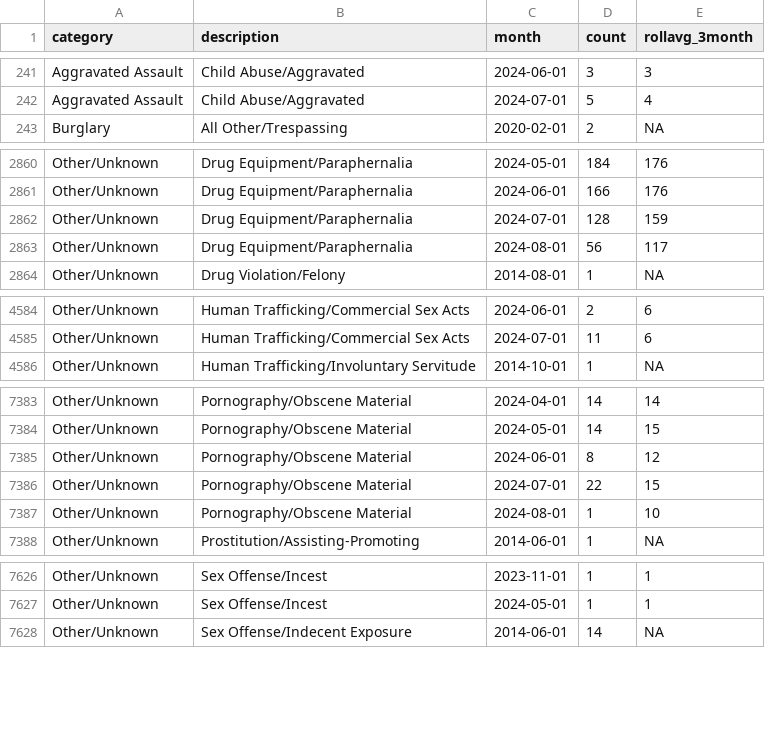
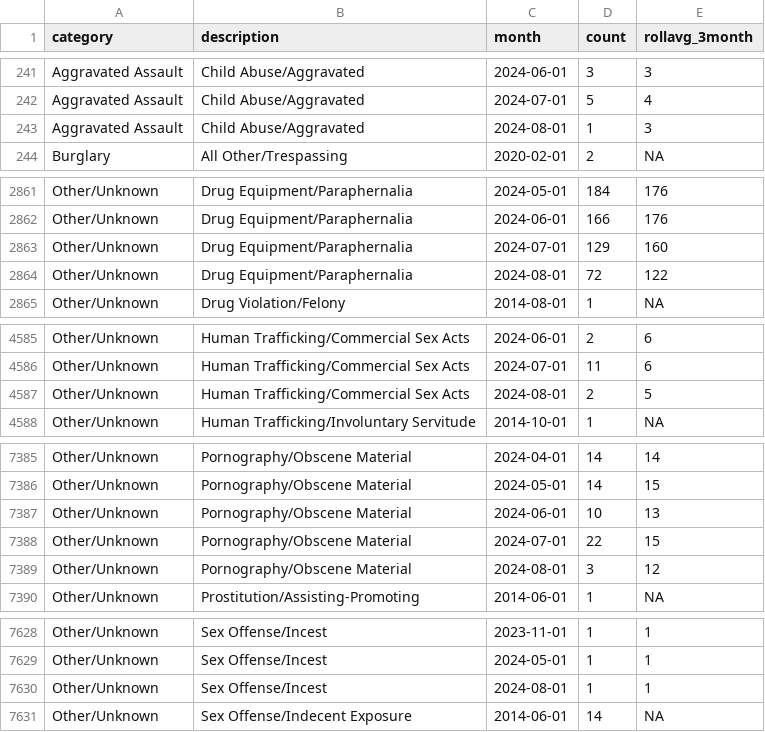
Before and after one commit to abcotvdata/safetytracker_raleigh, a CSV file: data/output/monthly/citywide_detailed_monthly.csv, drawn as a sheet; only a part is shown, gaps mark what is left out; the diff covers the shown part only.

Commit message:
New crime data collected

```diff
--- a/data/output/monthly/citywide_detailed_monthly.csv
+++ b/data/output/monthly/citywide_detailed_monthly.csv
@@ -242,2 +242,3 @@ Aggravated Assault,Child Abuse/Aggravated,2024-06-01,3,3
 Aggravated Assault,Child Abuse/Aggravated,2024-07-01,5,4
+Aggravated Assault,Child Abuse/Aggravated,2024-08-01,1,3
 Burglary,All Other/Trespassing,2020-02-01,2,NA
@@ -2861,4 +2862,4 @@ Other/Unknown,Drug Equipment/Paraphernalia,2024-05-01,184,176
 Other/Unknown,Drug Equipment/Paraphernalia,2024-06-01,166,176
-Other/Unknown,Drug Equipment/Paraphernalia,2024-07-01,128,159
-Other/Unknown,Drug Equipment/Paraphernalia,2024-08-01,56,117
+Other/Unknown,Drug Equipment/Paraphernalia,2024-07-01,129,160
+Other/Unknown,Drug Equipment/Paraphernalia,2024-08-01,72,122
 Other/Unknown,Drug Violation/Felony,2014-08-01,1,NA
@@ -4585,2 +4586,3 @@ Other/Unknown,Human Trafficking/Commercial Sex Acts,2024-06-01,2,6
 Other/Unknown,Human Trafficking/Commercial Sex Acts,2024-07-01,11,6
+Other/Unknown,Human Trafficking/Commercial Sex Acts,2024-08-01,2,5
 Other/Unknown,Human Trafficking/Involuntary Servitude,2014-10-01,1,NA
@@ -7384,5 +7386,5 @@ Other/Unknown,Pornography/Obscene Material,2024-04-01,14,14
 Other/Unknown,Pornography/Obscene Material,2024-05-01,14,15
-Other/Unknown,Pornography/Obscene Material,2024-06-01,8,12
+Other/Unknown,Pornography/Obscene Material,2024-06-01,10,13
 Other/Unknown,Pornography/Obscene Material,2024-07-01,22,15
-Other/Unknown,Pornography/Obscene Material,2024-08-01,1,10
+Other/Unknown,Pornography/Obscene Material,2024-08-01,3,12
 Other/Unknown,Prostitution/Assisting-Promoting,2014-06-01,1,NA
@@ -7627,2 +7629,3 @@ Other/Unknown,Sex Offense/Incest,2023-11-01,1,1
 Other/Unknown,Sex Offense/Incest,2024-05-01,1,1
+Other/Unknown,Sex Offense/Incest,2024-08-01,1,1
 Other/Unknown,Sex Offense/Indecent Exposure,2014-06-01,14,NA
```
Also changed, not shown: 95 edited cells elsewhere in this file, data/output/districts/district_detailed.csv, data/output/districts/district_type.csv, 46 other files.
